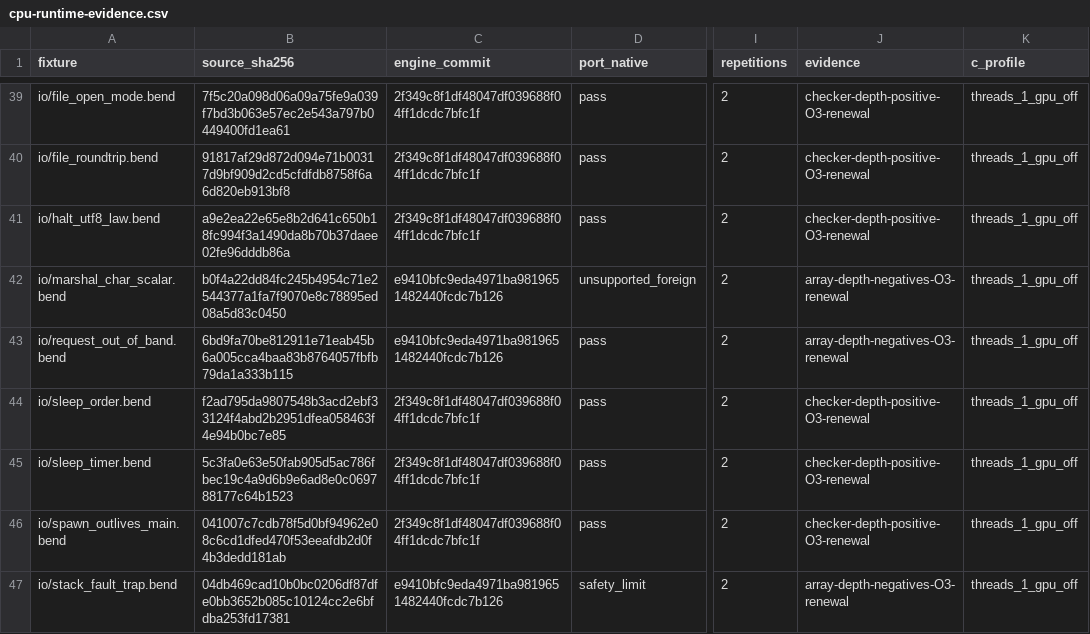
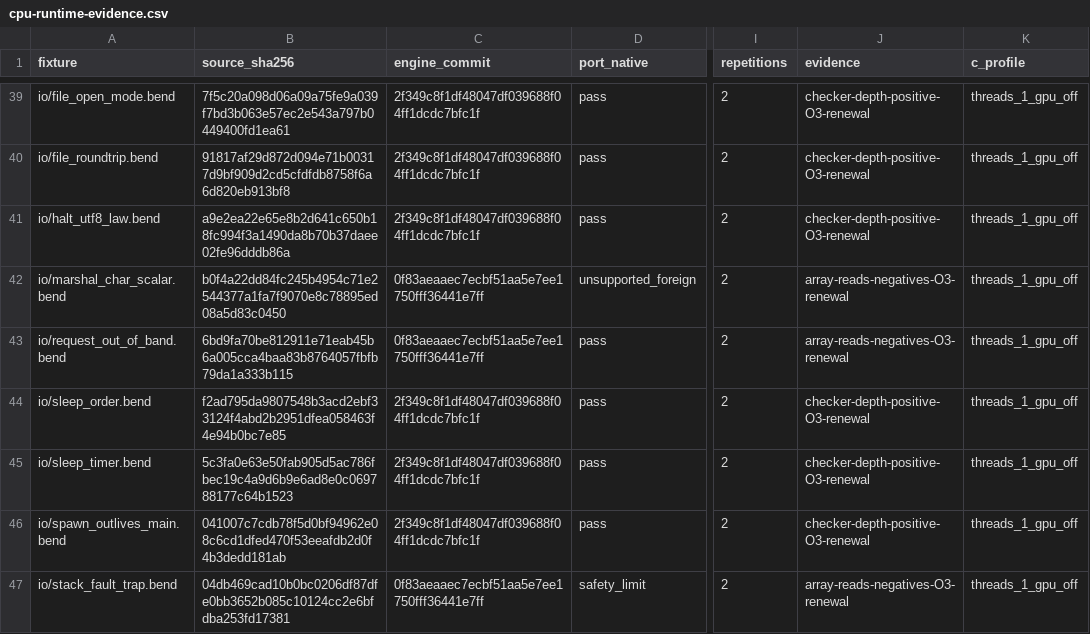
Before and after one commit to TeamDman/teamy-bend, a CSV file: docs/cpu-runtime-evidence.csv, drawn as a sheet; only a part is shown, gaps mark what is left out; the diff covers the shown part only; the diff names each change by its address in the sheet, - before the commit and + after, or states it on an @@ line.

Commit message:
Record array-read qualification and composed-word repair evidence

```diff
--- a/docs/cpu-runtime-evidence.csv
+++ b/docs/cpu-runtime-evidence.csv
-C42:C43 (engine_commit): e9410bfc9eda4971ba9819651482440fcdc7b126
+C42:C43 (engine_commit): 0f83aeaaec7ecbf51aa5e7ee1750fff36441e7ff
-J42:J43 (evidence): array-depth-negatives-O3-renewal
+J42:J43 (evidence): array-reads-negatives-O3-renewal
-C47 (engine_commit): e9410bfc9eda4971ba9819651482440fcdc7b126
+C47 (engine_commit): 0f83aeaaec7ecbf51aa5e7ee1750fff36441e7ff
-J47 (evidence): array-depth-negatives-O3-renewal
+J47 (evidence): array-reads-negatives-O3-renewal
```
Also changed, not shown: 2 added rows and 12 edited cells elsewhere in this file, docs/cpu-demand-evidence.csv, docs/cpu-interpretation-evidence.csv, 4 other files.
